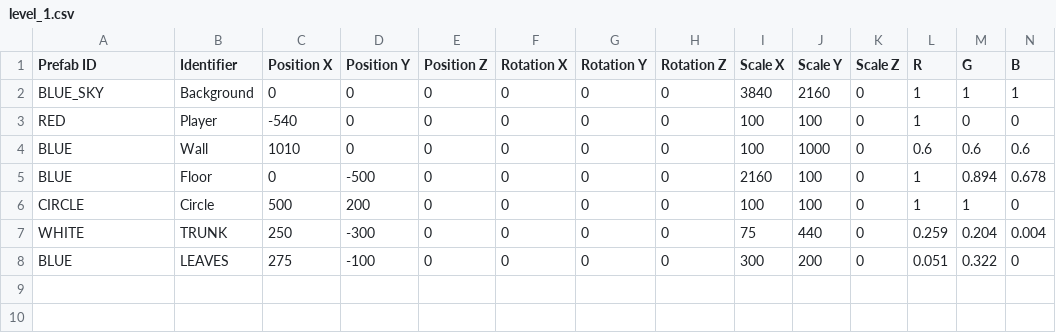
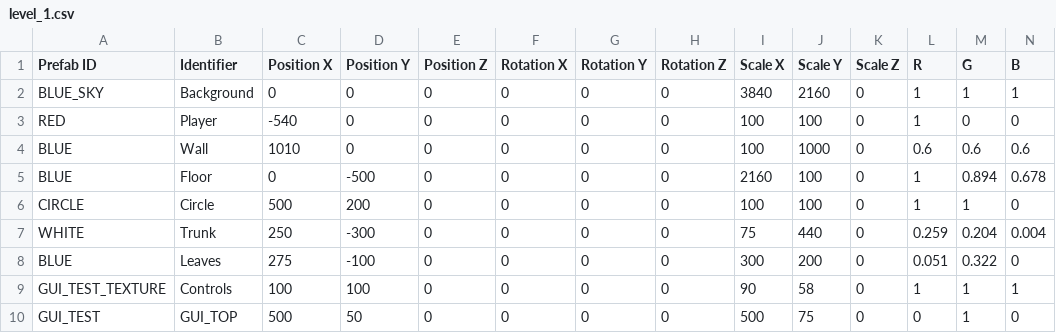
Before and after one commit to Silver1713/LittleMatchRepo, a CSV file: Sage/SageEngine/data/levels/level_1.csv, drawn as a sheet; only a part is shown; rows hold the shown columns only; the diff names each change by its address in the sheet, - before the commit and + after, or states it on an @@ line.

```diff
--- a/Sage/SageEngine/data/levels/level_1.csv
+++ b/Sage/SageEngine/data/levels/level_1.csv
-B7 (Identifier): TRUNK
+B7 (Identifier): Trunk
-B8 (Identifier): LEAVES
+B8 (Identifier): Leaves
+row 9: GUI_TEST_TEXTURE | Controls | 100 | 100 | 0 | 0 | 0 | 0 | 90 | 58 | 0 | 1 | 1 | 1
+row 10: GUI_TEST | GUI_TOP | 500 | 50 | 0 | 0 | 0 | 0 | 500 | 75 | 0 | 0 | 1 | 0
```
Also changed, not shown: Sage/SageEngine/data/assets/textures.csv, Sage/SageEngine/data/prefabs/prefabs.csv, 27 other files.
